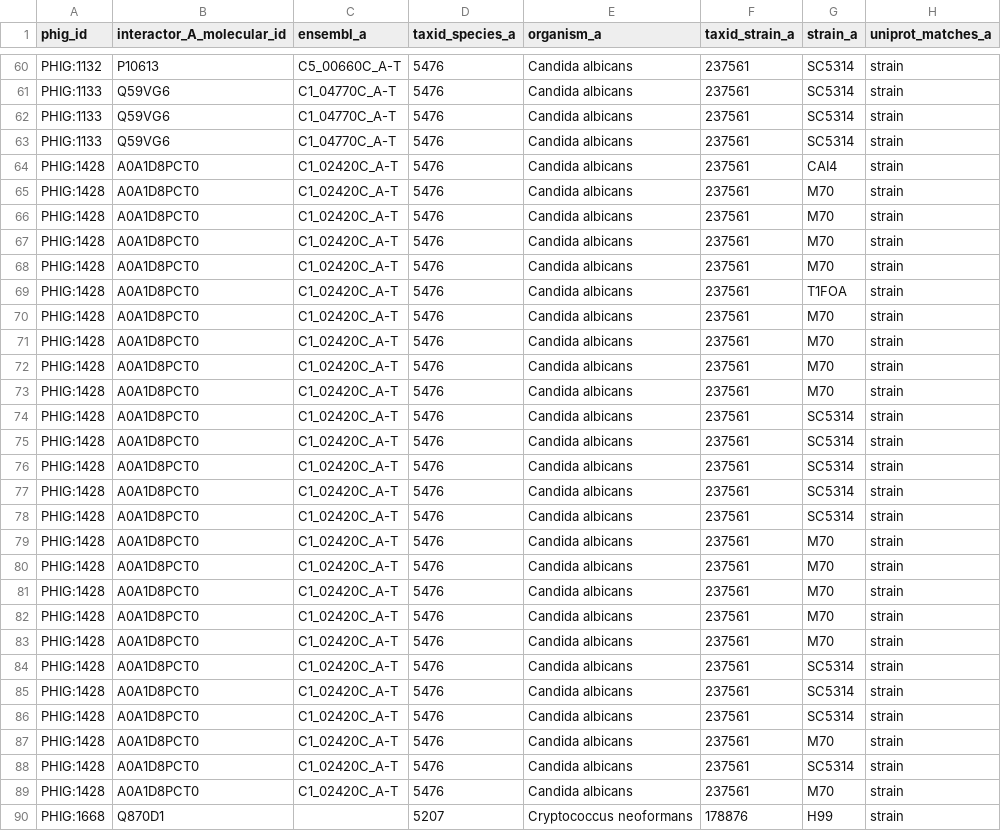
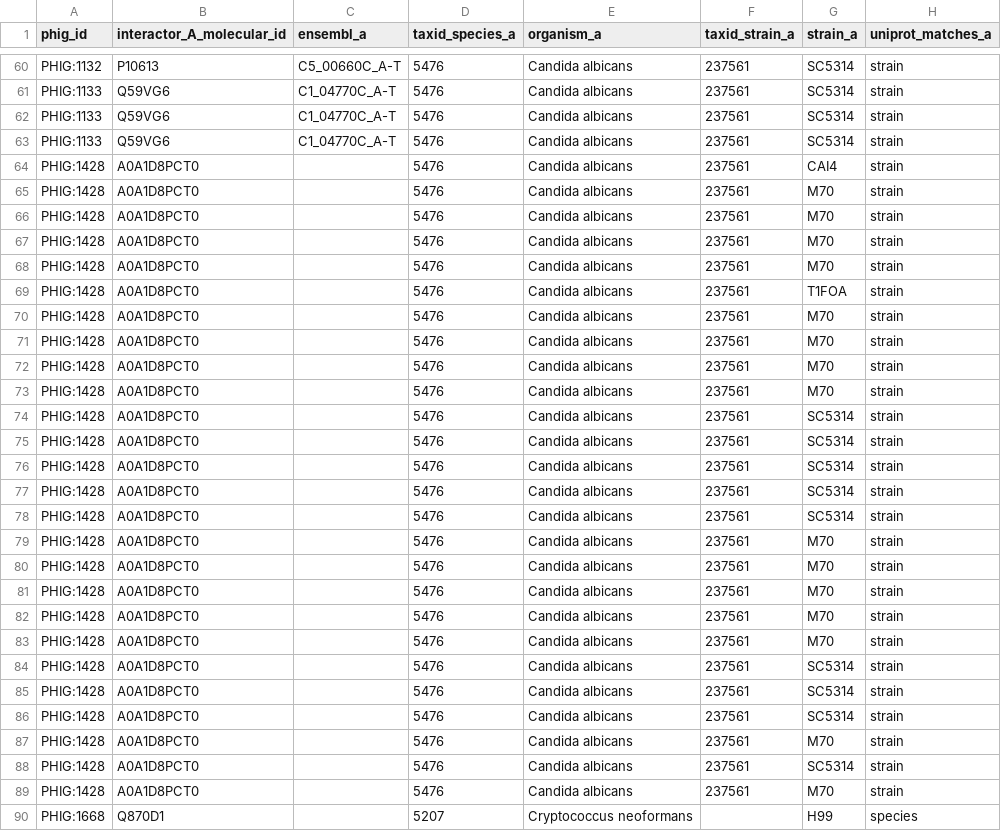
Before and after one commit to PHI-base/data, a CSV file: ensembl/phibase_amr_export.csv, drawn as a sheet; only a part is shown, gaps mark what is left out; the diff covers the shown part only; the diff names each change by its address in the sheet, - before the commit and + after, or states it on an @@ line.

Commit message:
Update Ensembl export files
Updated to PHI-base version 5.2

```diff
--- a/ensembl/phibase_amr_export.csv
+++ b/ensembl/phibase_amr_export.csv
-C64:C89 (ensembl_a): C1_02420C_A-T
+C64:C89 (ensembl_a): (empty)
-F90 (taxid_strain_a): 178876
+F90 (taxid_strain_a): (empty)
-H90 (uniprot_matches_a): strain
+H90 (uniprot_matches_a): species
```
Also changed, not shown: 55 edited cells elsewhere in this file, 2 other files.
